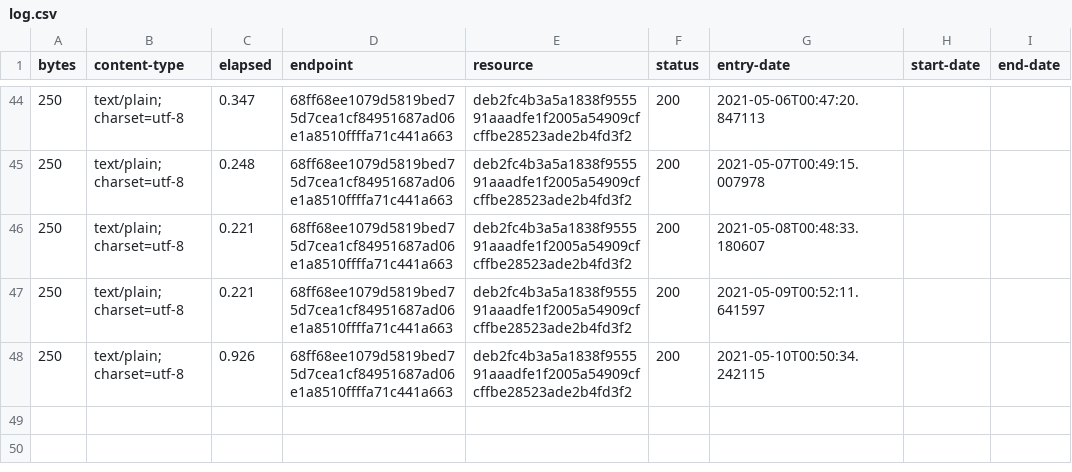
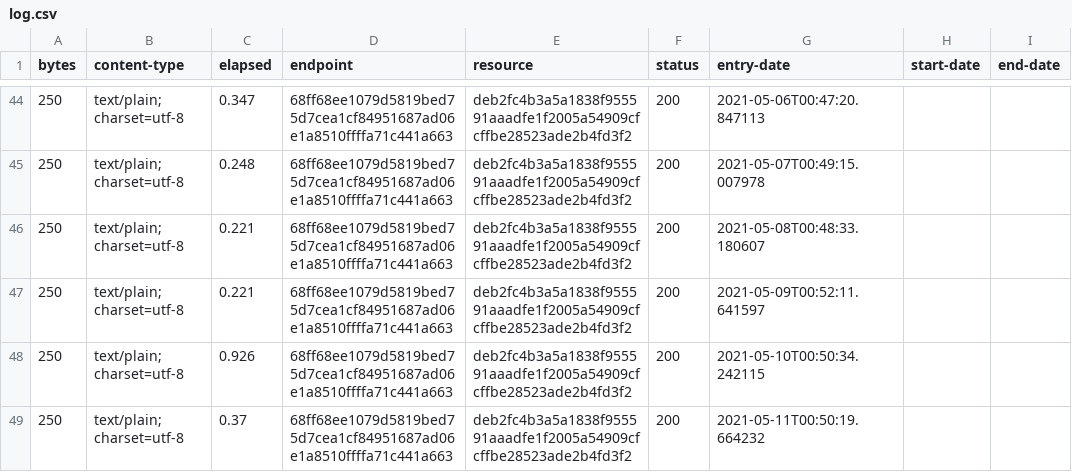
Before and after one commit to digital-land/planning-permission-type-collection, a CSV file: collection/log.csv, drawn as a sheet; only a part is shown, gaps mark what is left out.

Commit message:
Collection 2021-05-11

```diff
--- a/collection/log.csv
+++ b/collection/log.csv
@@ -48 +48,2 @@ bytes,content-type,elapsed,endpoint,resource,status,entry-date,start-date,end-da
 250,text/plain; charset=utf-8,0.926,68ff68ee1079d5819bed75d7cea1cf84951687ad06e1a8510ffffa71c441a663,deb2fc4b3a5a1838f955591aaadfe1f2005a54909cfcffbe28523ade2b4fd3f2,200,2021-05-10T00:50:34.242115,,
+250,text/plain; charset=utf-8,0.37,68ff68ee1079d5819bed75d7cea1cf84951687ad06e1a8510ffffa71c441a663,deb2fc4b3a5a1838f955591aaadfe1f2005a54909cfcffbe28523ade2b4fd3f2,200,2021-05-11T00:50:19.664232,,
```
